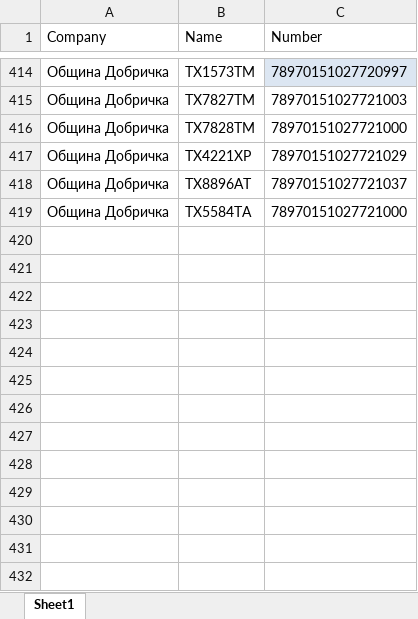
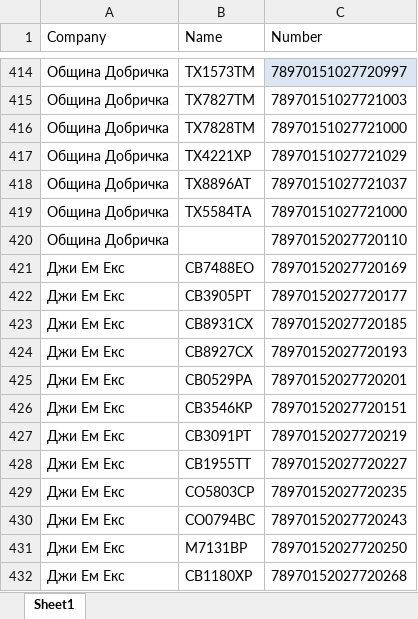
Before and after one commit to plamensve/eko, an Excel workbook: data/cards.xlsx, sheet Sheet1, drawn as a sheet; only a part is shown, gaps mark what is left out; values as stored, in another font and other column widths than the file's, no borders; the diff names each change by its address in the sheet, - before the commit and + after, or states it on an @@ line.

```diff
--- a/data/cards.xlsx (sheet Sheet1)
+++ b/data/cards.xlsx (sheet Sheet1)
+row 420: Община Добричка |  | 78970152027720110
+row 421: Джи Ем Екс | СВ7488ЕО | 78970152027720169
+row 422: Джи Ем Екс | СВ3905РТ | 78970152027720177
+row 423: Джи Ем Екс | СВ8931СХ | 78970152027720185
+row 424: Джи Ем Екс | СВ8927СХ | 78970152027720193
+row 425: Джи Ем Екс | СВ0529РА | 78970152027720201
+row 426: Джи Ем Екс | СВ3546КР | 78970152027720151
+row 427: Джи Ем Екс | СВ3091РТ | 78970152027720219
+row 428: Джи Ем Екс | СВ1955ТТ | 78970152027720227
+row 429: Джи Ем Екс | СО5803СР | 78970152027720235
+row 430: Джи Ем Екс | СО0794ВС | 78970152027720243
+row 431: Джи Ем Екс | M7131BP | 78970152027720250
+row 432: Джи Ем Екс | СВ1180ХР | 78970152027720268
```
Also changed, not shown: result/eko_transactions.xlsx, 3 other files.
